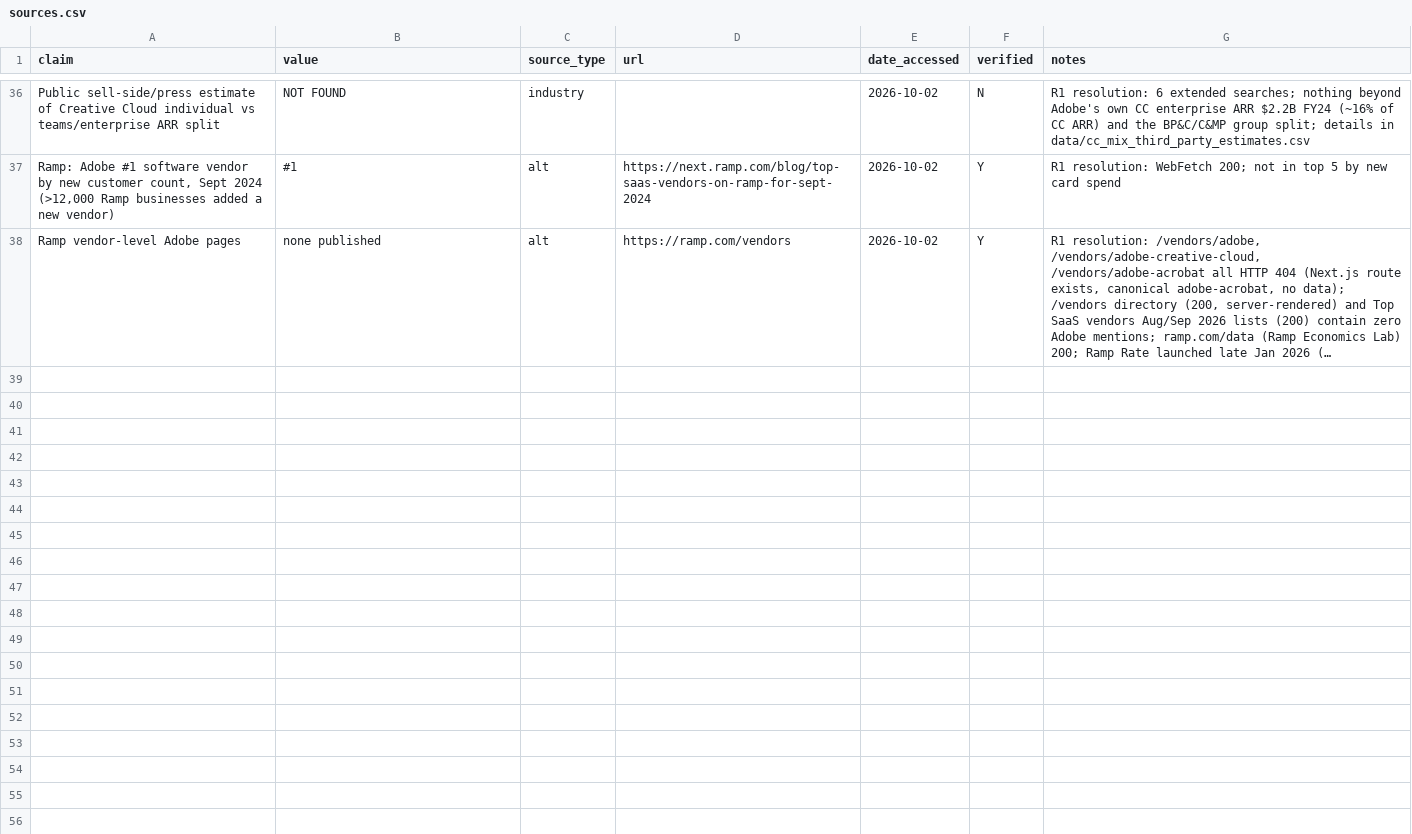
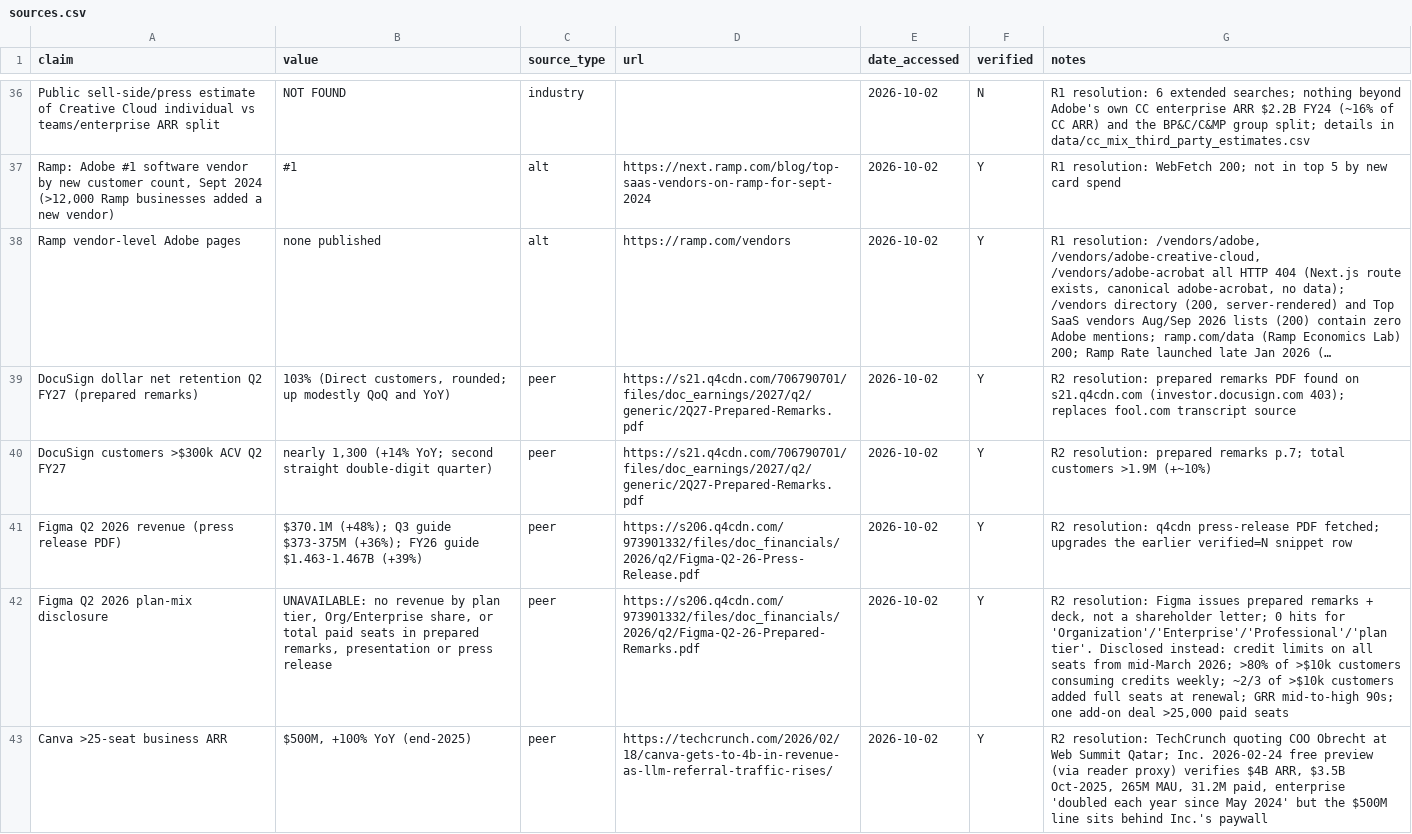
Before and after one commit to mmaneet/adbe-stock-pitch, a CSV file: research/tri/c1_mix/sources.csv, drawn as a sheet; only a part is shown, gaps mark what is left out; long unchanged cells end in …; the diff names each change by its address in the sheet, - before the commit and + after, or states it on an @@ line.

```diff
--- a/research/tri/c1_mix/sources.csv
+++ b/research/tri/c1_mix/sources.csv
+row 39: DocuSign dollar net retention Q2 FY27 (prepared remarks) | 103% (Direct customers, rounded; up modestly QoQ and YoY) | peer | https://s21.q4cdn.com/706790701/files/doc_earnings/2027/q2/generic/2Q27-Prepared-Remarks.pdf | 2026-10-02 | Y | R2 resolution: prepared remarks PDF found on s21.q4cdn.com (investor.docusign.com 403); replaces fool.com transcript source
+row 40: DocuSign customers >$300k ACV Q2 FY27 | nearly 1,300 (+14% YoY; second straight double-digit quarter) | peer | https://s21.q4cdn.com/706790701/files/doc_earnings/2027/q2/generic/2Q27-Prepared-Remarks.pdf | 2026-10-02 | Y | R2 resolution: prepared remarks p.7; total customers >1.9M (+~10%)
+row 41: Figma Q2 2026 revenue (press release PDF) | $370.1M (+48%); Q3 guide $373-375M (+36%); FY26 guide $1.463-1.467B (+39%) | peer | https://s206.q4cdn.com/973901332/files/doc_financials/2026/q2/Figma-Q2-26-Press-Release.pdf | 2026-10-02 | Y | R2 resolution: q4cdn press-release PDF fetched; upgrades the earlier verified=N snippet row
+row 42: Figma Q2 2026 plan-mix disclosure | UNAVAILABLE: no revenue by plan tier, Org/Enterprise share, or total paid seats in prepared remarks, presentation or press release | peer | https://s206.q4cdn.com/973901332/files/doc_financials/2026/q2/Figma-Q2-26-Prepared-Remarks.pdf | 2026-10-02 | Y | R2 resolution: Figma issues prepared remarks + deck, not a shareholder letter; 0 hits for 'Organization'/'Enterprise'/'Professional'/'plan tier'. Disclosed instead: credit limits on all seats from mid-March 2026; >80% of >$10k customers consuming credits weekly; ~2/3 of >$10k customers added full seats at renewal; GRR mid-to-high 90s; one add-on deal >25,000 paid seats
+row 43: Canva >25-seat business ARR | $500M, +100% YoY (end-2025) | peer | https://techcrunch.com/2026/02/18/canva-gets-to-4b-in-revenue-as-llm-referral-traffic-rises/ | 2026-10-02 | Y | R2 resolution: TechCrunch quoting COO Obrecht at Web Summit Qatar; Inc. 2026-02-24 free preview (via reader proxy) verifies $4B ARR, $3.5B Oct-2025, 265M MAU, 31.2M paid, enterprise 'doubled each year since May 2024' but the $500M line sits behind Inc.'s paywall
```
Also changed, not shown: research/tri/c1_mix/data/peer_metrics.csv, research/tri/c2_content/sources.csv, 6 other files.
